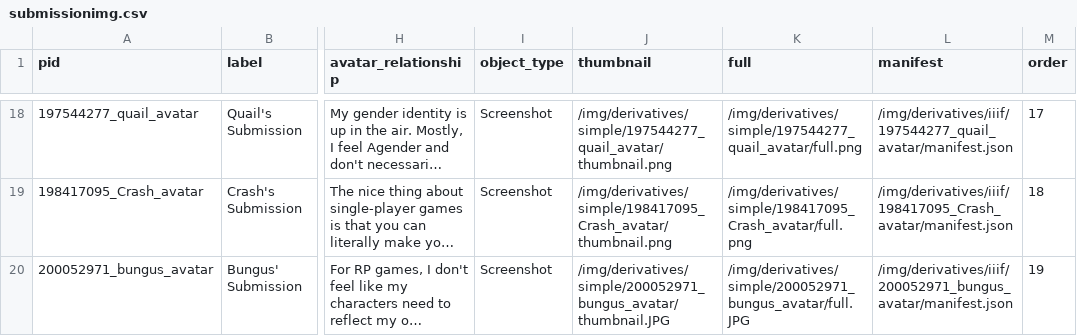
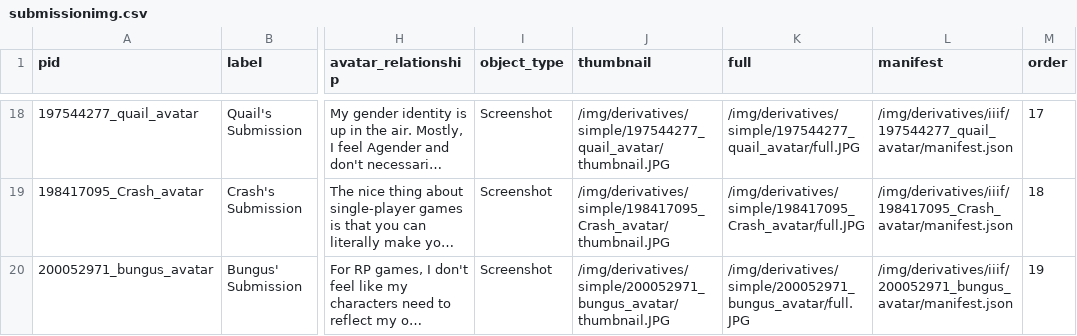
Before and after one commit to isaaclriddle/youcanbeginagain, a CSV file: _data/submissionimg.csv, drawn as a sheet; only a part is shown, gaps mark what is left out; long unchanged cells end in …; the diff covers the shown part only; the diff names each change by its address in the sheet, - before the commit and + after, or states it on an @@ line.

```diff
--- a/_data/submissionimg.csv
+++ b/_data/submissionimg.csv
-J18 (thumbnail): /img/derivatives/simple/197544277_quail_avatar/thumbnail.png
+J18 (thumbnail): /img/derivatives/simple/197544277_quail_avatar/thumbnail.JPG
-K18 (full): /img/derivatives/simple/197544277_quail_avatar/full.png
+K18 (full): /img/derivatives/simple/197544277_quail_avatar/full.JPG
-J19 (thumbnail): /img/derivatives/simple/198417095_Crash_avatar/thumbnail.png
+J19 (thumbnail): /img/derivatives/simple/198417095_Crash_avatar/thumbnail.JPG
-K19 (full): /img/derivatives/simple/198417095_Crash_avatar/full.png
+K19 (full): /img/derivatives/simple/198417095_Crash_avatar/full.JPG
```
Also changed, not shown: 32 edited cells elsewhere in this file.
